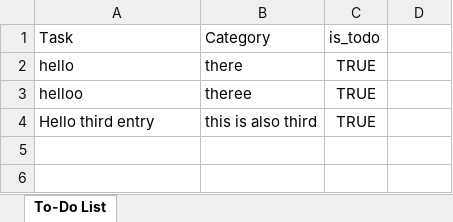
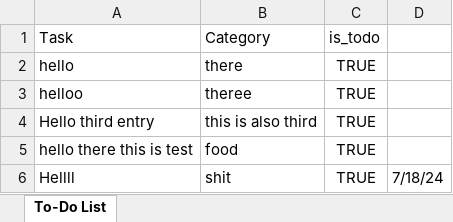
Before and after one commit to Aalok48/CodSoft, an Excel workbook: to_do_list.xlsx, sheet To-Do List, drawn as a sheet; values as stored, in another font and other column widths than the file's, no borders; the diff names each change by its address in the sheet, - before the commit and + after, or states it on an @@ line.

Commit message:
updated list

```diff
--- a/to_do_list.xlsx (sheet To-Do List)
+++ b/to_do_list.xlsx (sheet To-Do List)
+row 5: hello there this is test | food | TRUE
+row 6: Hellll | shit | TRUE | 7/18/24
```
